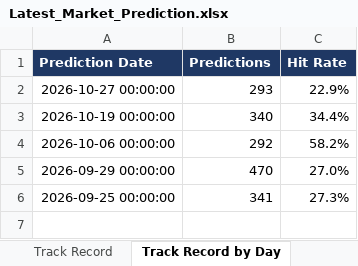
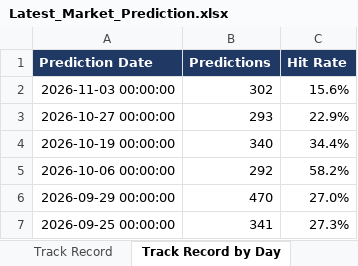
Before and after one commit to Ishan2506/MarketAgent, an Excel workbook: reports/Latest_Market_Prediction.xlsx, sheet Track Record by Day, drawn as a sheet; values as stored, in another font and other column widths than the file's, no borders; the diff names each change by its address in the sheet, - before the commit and + after, or states it on an @@ line.

```diff
--- a/reports/Latest_Market_Prediction.xlsx (sheet Track Record by Day)
+++ b/reports/Latest_Market_Prediction.xlsx (sheet Track Record by Day)
+row 2: 2026-11-03 00:00:00 | 302 | 15.6%
```
Also changed, not shown: sheet Technicals, sheet Fundamentals, sheet All Predictions, sheet Past Calls Checked, sheet Top Bullish, sheet Top Bearish, 3 more sheets, 3 other files.
